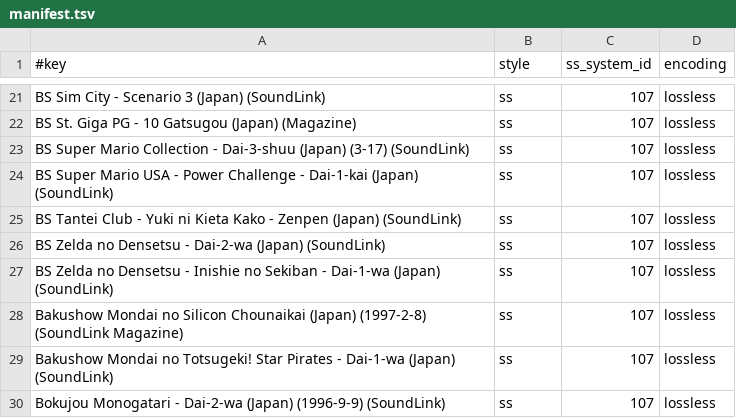
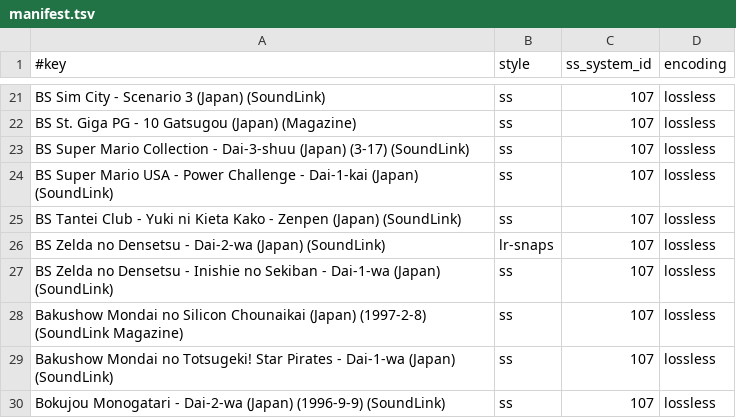
Before and after one commit to chipster6502/artworkdb-nintendo-consoles, a TSV file: docs/Satellaview/Screenshots/manifest.tsv, drawn as a sheet; only a part is shown, gaps mark what is left out.

Commit message:
chore(satellaview): update snap artwork

```diff
--- a/docs/Satellaview/Screenshots/manifest.tsv
+++ b/docs/Satellaview/Screenshots/manifest.tsv
@@ -25,3 +25,3 @@ BS Super Mario USA - Power Challenge - Dai-1-kai (Japan) (SoundLink)	ss	107	loss
 BS Tantei Club - Yuki ni Kieta Kako - Zenpen (Japan) (SoundLink)	ss	107	lossless
-BS Zelda no Densetsu - Dai-2-wa (Japan) (SoundLink)	ss	107	lossless
+BS Zelda no Densetsu - Dai-2-wa (Japan) (SoundLink)	lr-snaps	107	lossless
 BS Zelda no Densetsu - Inishie no Sekiban - Dai-1-wa (Japan) (SoundLink)	ss	107	lossless
```
Also changed, not shown: 1 other file.
